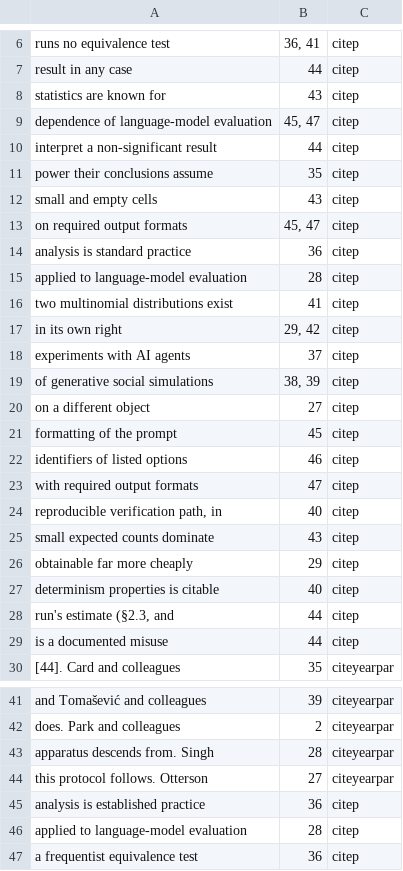
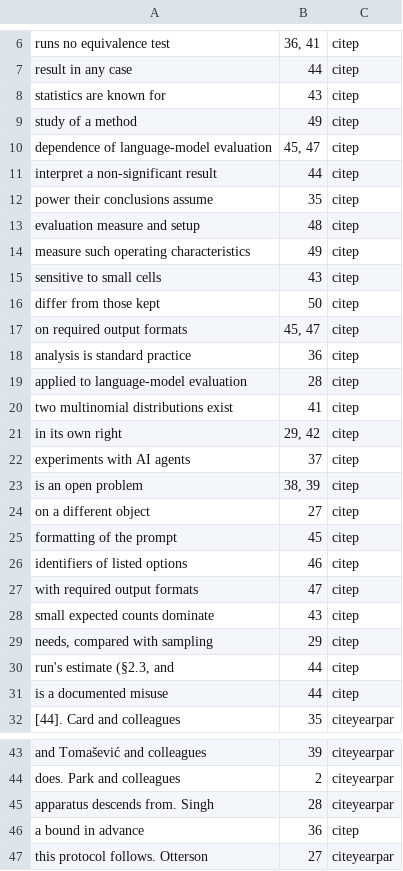
Before and after one commit to mikotomiura/collapsed-decision-space, a TSV file: manuscript/tmlr/citations.tsv, drawn as a sheet; only a part is shown, gaps mark what is left out; the shorter side is filled out with more unchanged rows.

```diff
--- a/manuscript/tmlr/citations.tsv
+++ b/manuscript/tmlr/citations.tsv
@@ -8,2 +8,3 @@ result in any case	44	citep
 statistics are known for	43	citep
+study of a method	49	citep
 dependence of language-model evaluation	45, 47	citep
@@ -11,3 +12,6 @@ interpret a non-significant result	44	citep
 power their conclusions assume	35	citep
-small and empty cells	43	citep
+evaluation measure and setup	48	citep
+measure such operating characteristics	49	citep
+sensitive to small cells	43	citep
+differ from those kept	50	citep
 on required output formats	45, 47	citep
@@ -18,3 +22,3 @@ in its own right	29, 42	citep
 experiments with AI agents	37	citep
-of generative social simulations	38, 39	citep
+is an open problem	38, 39	citep
 on a different object	27	citep
@@ -23,6 +27,4 @@ identifiers of listed options	46	citep
 with required output formats	47	citep
-reproducible verification path, in	40	citep
 small expected counts dominate	43	citep
-obtainable far more cheaply	29	citep
-determinism properties is citable	40	citep
+needs, compared with sampling	29	citep
 run's estimate (§2.3, and	44	citep
@@ -43,2 +45,3 @@ does. Park and colleagues	2	citeyearpar
 apparatus descends from. Singh	28	citeyearpar
+a bound in advance	36	citep
 this protocol follows. Otterson	27	citeyearpar
```
Also changed, not shown: 5 other files.
